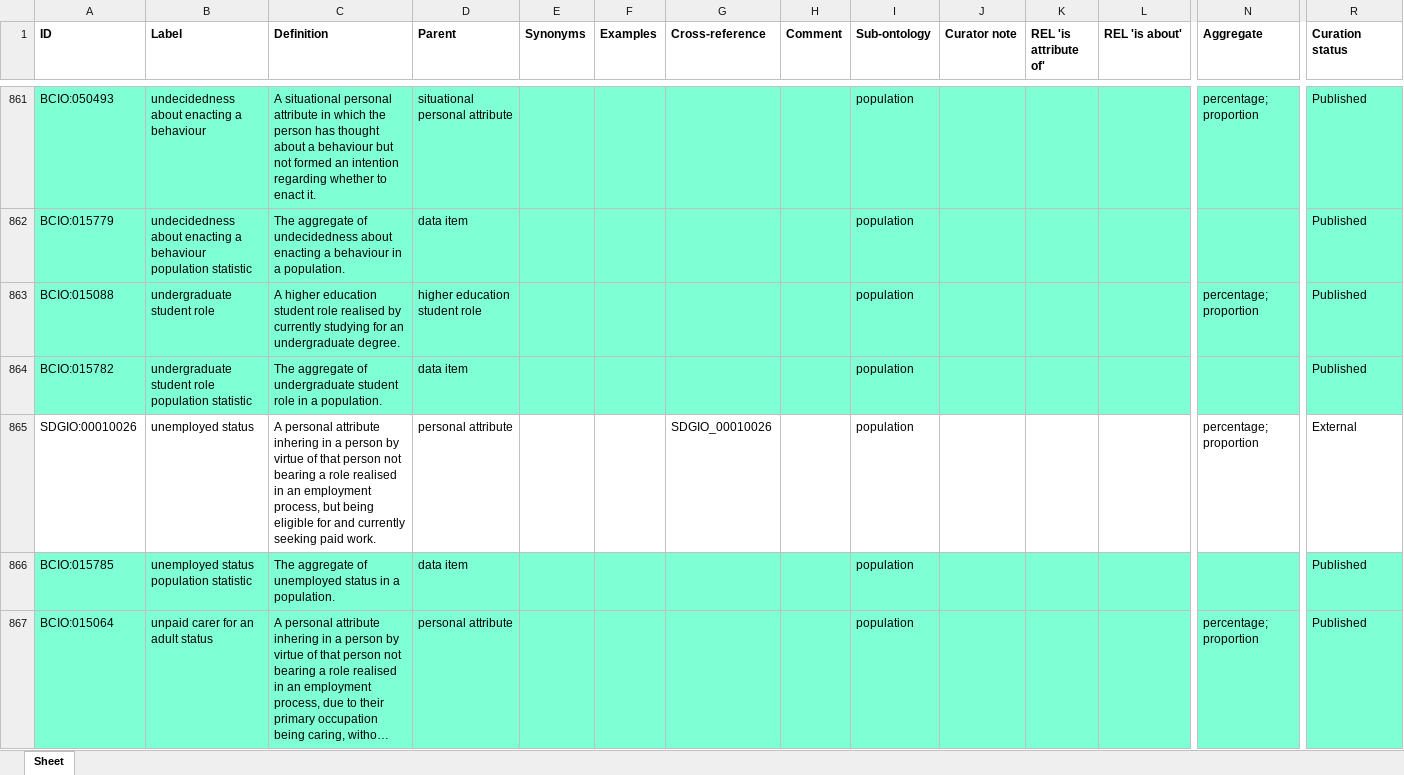
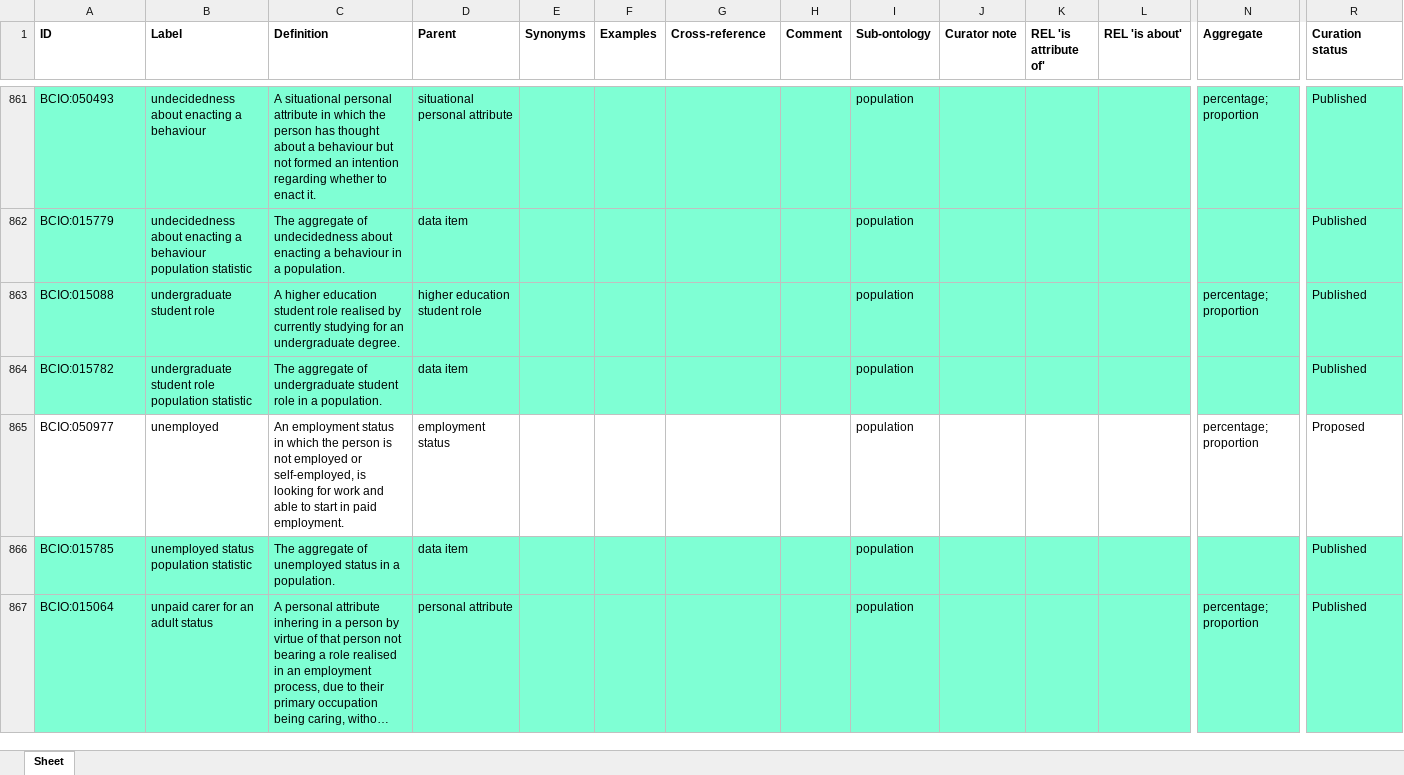
Before and after one commit to HumanBehaviourChangeProject/ontologies, an Excel workbook: Population/BCIO_Population_Expanded.xlsx, sheet Sheet, drawn as a sheet; only a part is shown, gaps mark what is left out; long unchanged cells end in …; values as stored, in another font and other column widths than the file's, no borders; removed rows and columns are numbered as before the commit, all else as after; rows hold the shown columns only; the diff names each change by its address in the sheet, - before the commit and + after, or states it on an @@ line.

Commit message:
Updating BCIO_Population_Expanded.xlsx

```diff
--- a/Population/BCIO_Population_Expanded.xlsx (sheet Sheet)
+++ b/Population/BCIO_Population_Expanded.xlsx (sheet Sheet)
-row 865: SDGIO:00010026 | unemployed status | A personal attribute inhering in a person by virtue of that person not bearing a role realised in an employment process, but being eligible for and currently seeking paid work. | personal attribute |  |  | SDGIO_00010026 |  | population |  |  |  | percentage; proportion | External
+row 865: BCIO:050977 | unemployed | An employment status in which the person is not employed or self-employed, is looking for work and able to start in paid employment. | employment status |  |  |  |  | population |  |  |  | percentage; proportion | Proposed
```
